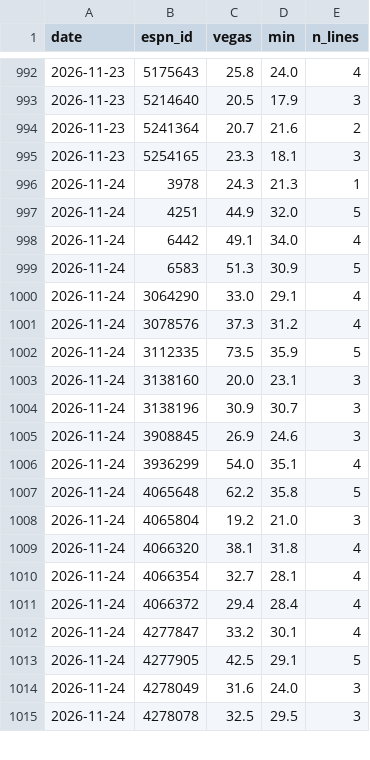
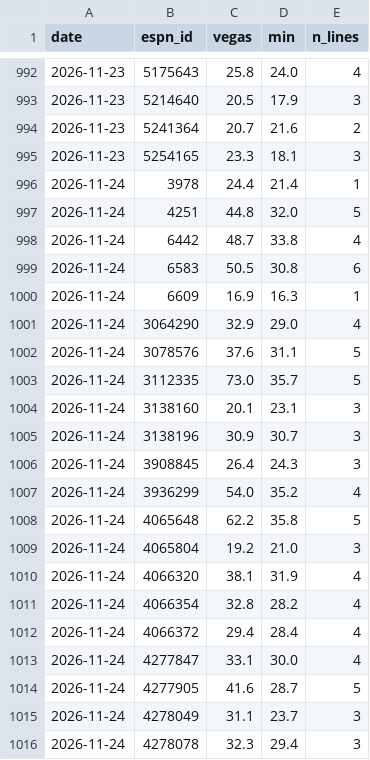
Before and after one commit to pitchafwa/delegation-hub, a CSV file: dashboard/vegas_log.csv, drawn as a sheet; only a part is shown, gaps mark what is left out; the diff covers the shown part only.

```diff
--- a/dashboard/vegas_log.csv
+++ b/dashboard/vegas_log.csv
@@ -995,21 +995,22 @@ date,espn_id,vegas,min,n_lines
 2026-11-23,5254165,23.3,18.1,3
-2026-11-24,3978,24.3,21.3,1
-2026-11-24,4251,44.9,32.0,5
-2026-11-24,6442,49.1,34.0,4
-2026-11-24,6583,51.3,30.9,5
-2026-11-24,3064290,33.0,29.1,4
-2026-11-24,3078576,37.3,31.2,4
-2026-11-24,3112335,73.5,35.9,5
-2026-11-24,3138160,20.0,23.1,3
+2026-11-24,3978,24.4,21.4,1
+2026-11-24,4251,44.8,32.0,5
+2026-11-24,6442,48.7,33.8,4
+2026-11-24,6583,50.5,30.8,6
+2026-11-24,6609,16.9,16.3,1
+2026-11-24,3064290,32.9,29.0,4
+2026-11-24,3078576,37.6,31.1,5
+2026-11-24,3112335,73.0,35.7,5
+2026-11-24,3138160,20.1,23.1,3
 2026-11-24,3138196,30.9,30.7,3
-2026-11-24,3908845,26.9,24.6,3
-2026-11-24,3936299,54.0,35.1,4
+2026-11-24,3908845,26.4,24.3,3
+2026-11-24,3936299,54.0,35.2,4
 2026-11-24,4065648,62.2,35.8,5
 2026-11-24,4065804,19.2,21.0,3
-2026-11-24,4066320,38.1,31.8,4
-2026-11-24,4066354,32.7,28.1,4
+2026-11-24,4066320,38.1,31.9,4
+2026-11-24,4066354,32.8,28.2,4
 2026-11-24,4066372,29.4,28.4,4
-2026-11-24,4277847,33.2,30.1,4
-2026-11-24,4277905,42.5,29.1,5
-2026-11-24,4278049,31.6,24.0,3
-2026-11-24,4278078,32.5,29.5,3
+2026-11-24,4277847,33.1,30.0,4
+2026-11-24,4277905,41.6,28.7,5
+2026-11-24,4278049,31.1,23.7,3
+2026-11-24,4278078,32.3,29.4,3
```
Also changed, not shown: 35 edited cells elsewhere in this file, 16 other files.
